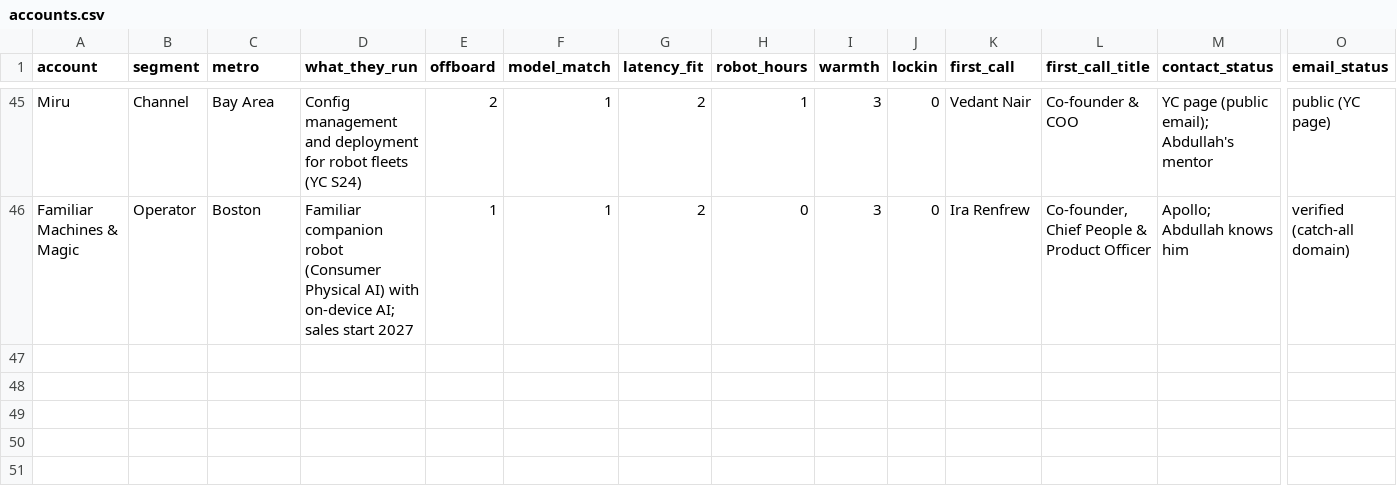
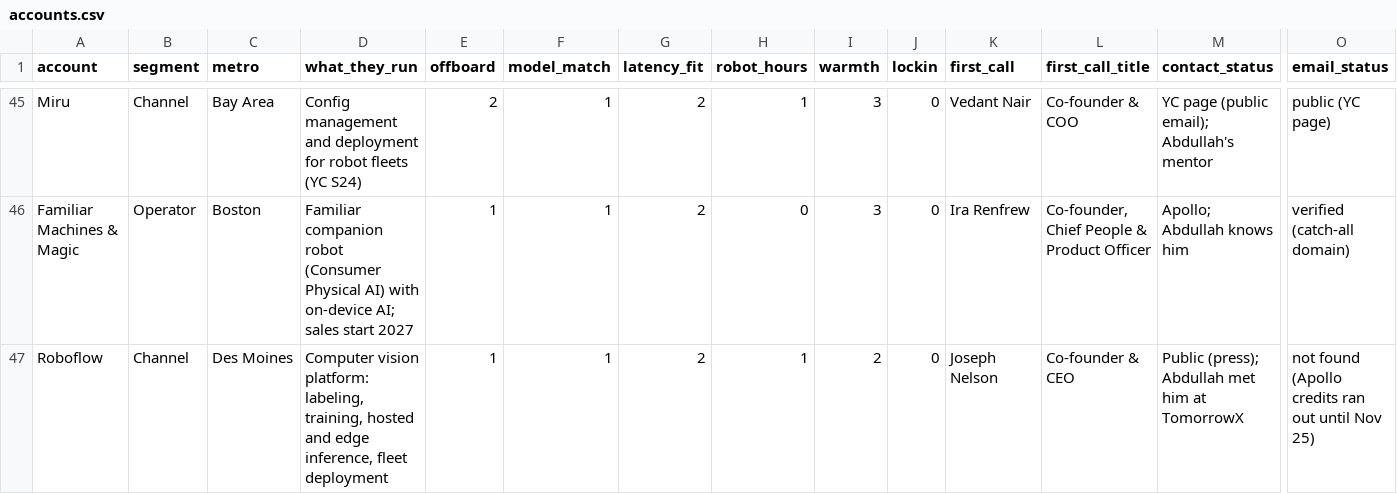
Before and after one commit to Abdullah-coder25/Robot-Fleet-Inference, a CSV file: data/accounts.csv, drawn as a sheet; only a part is shown, gaps mark what is left out; rows hold the shown columns only; the diff names each change by its address in the sheet, - before the commit and + after, or states it on an @@ line.

```diff
--- a/data/accounts.csv
+++ b/data/accounts.csv
+row 47: Roboflow | Channel | Des Moines | Computer vision platform: labeling, training, hosted and edge inference, fleet deployment | 1 | 1 | 2 | 1 | 2 | 0 | Joseph Nelson | Co-founder & CEO | Public (press); Abdullah met him at TomorrowX | not found (Apollo credits ran out until Nov 25)
```
Also changed, not shown: out/ranked.csv, 2 other files.
